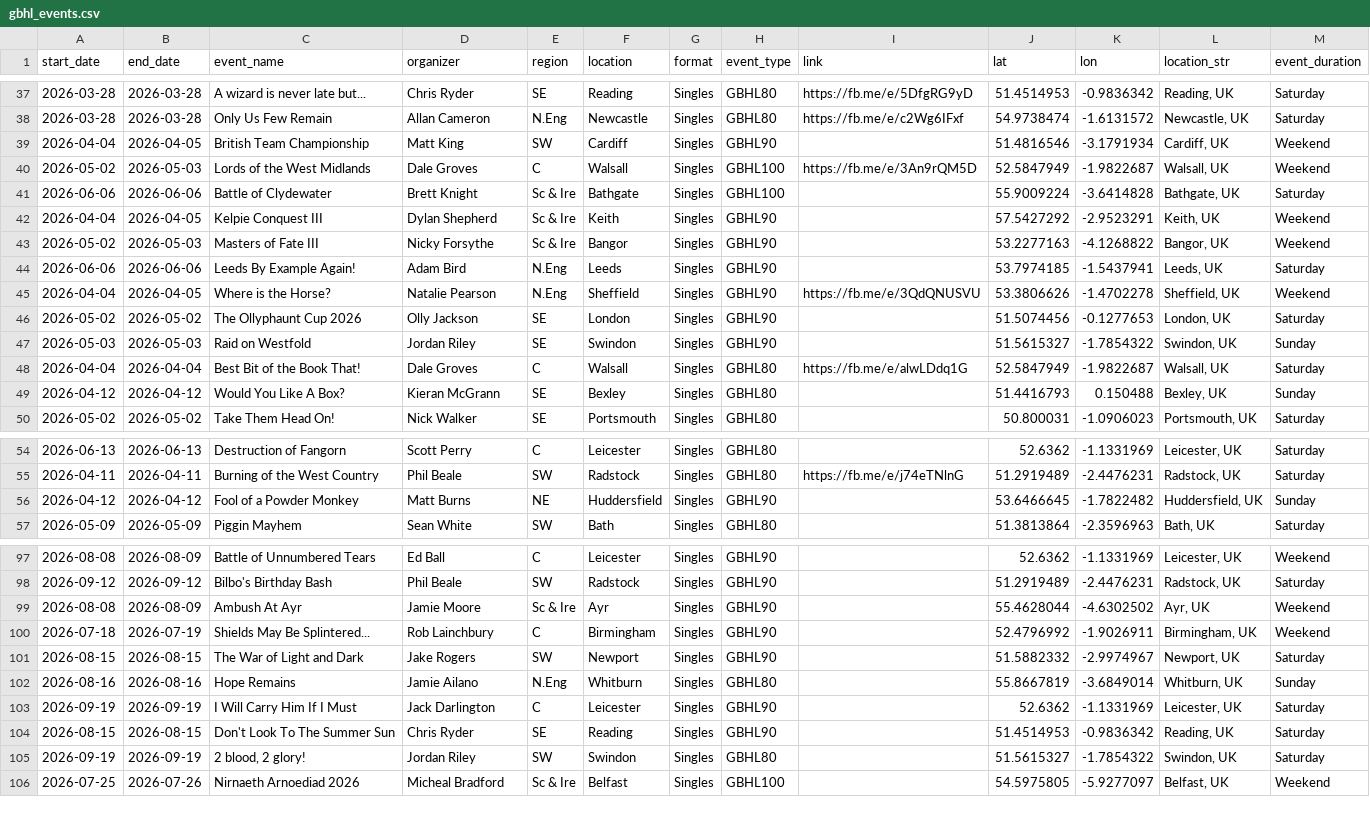
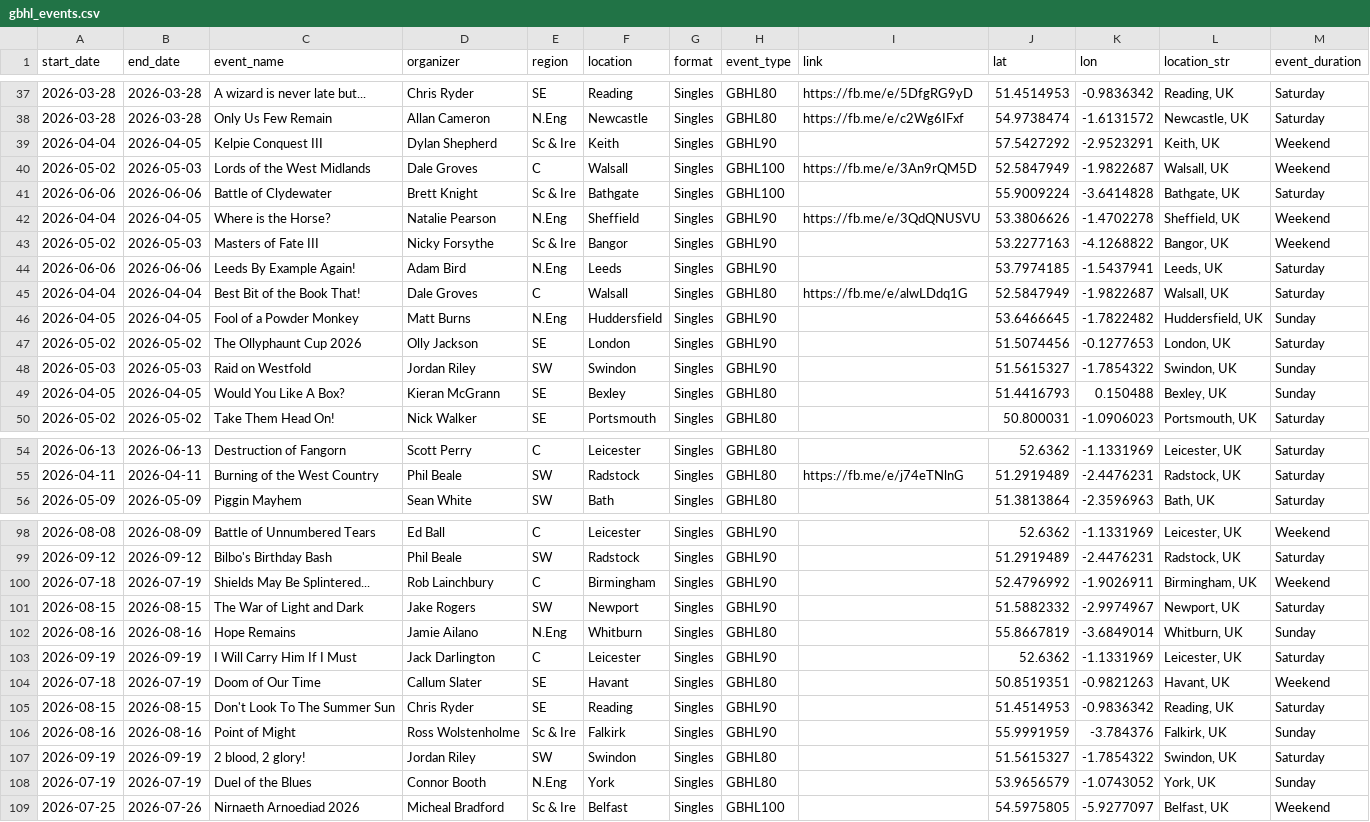
Before and after one commit to samgulf/gbhl-events, a CSV file: data/gbhl_events.csv, drawn as a sheet; only a part is shown, gaps mark what is left out; the diff covers the shown part only.

```diff
--- a/data/gbhl_events.csv
+++ b/data/gbhl_events.csv
@@ -38,13 +38,13 @@ start_date,end_date,event_name,organizer,region,location,format,event_type,link,
 2026-03-28,2026-03-28,Only Us Few Remain,Allan Cameron,N.Eng,Newcastle,Singles,GBHL80,https://fb.me/e/c2Wg6IFxf,54.9738474,-1.6131572,"Newcastle, UK",Saturday
-2026-04-04,2026-04-05,British Team Championship,Matt King,SW,Cardiff,Singles,GBHL90,,51.4816546,-3.1791934,"Cardiff, UK",Weekend
+2026-04-04,2026-04-05,Kelpie Conquest III,Dylan Shepherd,Sc & Ire,Keith,Singles,GBHL90,,57.5427292,-2.9523291,"Keith, UK",Weekend
 2026-05-02,2026-05-03,Lords of the West Midlands,Dale Groves,C,Walsall,Singles,GBHL100,https://fb.me/e/3An9rQM5D,52.5847949,-1.9822687,"Walsall, UK",Weekend
 2026-06-06,2026-06-06,Battle of Clydewater,Brett Knight,Sc & Ire,Bathgate,Singles,GBHL100,,55.9009224,-3.6414828,"Bathgate, UK",Saturday
-2026-04-04,2026-04-05,Kelpie Conquest III,Dylan Shepherd,Sc & Ire,Keith,Singles,GBHL90,,57.5427292,-2.9523291,"Keith, UK",Weekend
+2026-04-04,2026-04-05,Where is the Horse?,Natalie Pearson,N.Eng,Sheffield,Singles,GBHL90,https://fb.me/e/3QdQNUSVU,53.3806626,-1.4702278,"Sheffield, UK",Weekend
 2026-05-02,2026-05-03,Masters of Fate III,Nicky Forsythe,Sc & Ire,Bangor,Singles,GBHL90,,53.2277163,-4.1268822,"Bangor, UK",Weekend
 2026-06-06,2026-06-06,Leeds By Example Again!,Adam Bird,N.Eng,Leeds,Singles,GBHL90,,53.7974185,-1.5437941,"Leeds, UK",Saturday
-2026-04-04,2026-04-05,Where is the Horse?,Natalie Pearson,N.Eng,Sheffield,Singles,GBHL90,https://fb.me/e/3QdQNUSVU,53.3806626,-1.4702278,"Sheffield, UK",Weekend
+2026-04-04,2026-04-04,Best Bit of the Book That!,Dale Groves,C,Walsall,Singles,GBHL80,https://fb.me/e/alwLDdq1G,52.5847949,-1.9822687,"Walsall, UK",Saturday
+2026-04-05,2026-04-05,Fool of a Powder Monkey,Matt Burns,N.Eng,Huddersfield,Singles,GBHL90,,53.6466645,-1.7822482,"Huddersfield, UK",Sunday
 2026-05-02,2026-05-02,The Ollyphaunt Cup 2026,Olly Jackson,SE,London,Singles,GBHL90,,51.5074456,-0.1277653,"London, UK",Saturday
-2026-05-03,2026-05-03,Raid on Westfold,Jordan Riley,SE,Swindon,Singles,GBHL90,,51.5615327,-1.7854322,"Swindon, UK",Sunday
-2026-04-04,2026-04-04,Best Bit of the Book That!,Dale Groves,C,Walsall,Singles,GBHL80,https://fb.me/e/alwLDdq1G,52.5847949,-1.9822687,"Walsall, UK",Saturday
-2026-04-12,2026-04-12,Would You Like A Box?,Kieran McGrann,SE,Bexley,Singles,GBHL80,,51.4416793,0.150488,"Bexley, UK",Sunday
+2026-05-03,2026-05-03,Raid on Westfold,Jordan Riley,SW,Swindon,Singles,GBHL90,,51.5615327,-1.7854322,"Swindon, UK",Sunday
+2026-04-05,2026-04-05,Would You Like A Box?,Kieran McGrann,SE,Bexley,Singles,GBHL80,,51.4416793,0.150488,"Bexley, UK",Sunday
 2026-05-02,2026-05-02,Take Them Head On!,Nick Walker,SE,Portsmouth,Singles,GBHL80,,50.800031,-1.0906023,"Portsmouth, UK",Saturday
@@ -55,3 +55,2 @@ start_date,end_date,event_name,organizer,region,location,format,event_type,link,
 2026-04-11,2026-04-11,Burning of the West Country,Phil Beale,SW,Radstock,Singles,GBHL80,https://fb.me/e/j74eTNlnG,51.2919489,-2.4476231,"Radstock, UK",Saturday
-2026-04-12,2026-04-12,Fool of a Powder Monkey,Matt Burns,NE,Huddersfield,Singles,GBHL90,,53.6466645,-1.7822482,"Huddersfield, UK",Sunday
 2026-05-09,2026-05-09,Piggin Mayhem,Sean White,SW,Bath,Singles,GBHL80,,51.3813864,-2.3596963,"Bath, UK",Saturday
@@ -98,3 +99,2 @@ start_date,end_date,event_name,organizer,region,location,format,event_type,link,
 2026-09-12,2026-09-12,Bilbo's Birthday Bash,Phil Beale,SW,Radstock,Singles,GBHL90,,51.2919489,-2.4476231,"Radstock, UK",Saturday
-2026-08-08,2026-08-09,Ambush At Ayr,Jamie Moore,Sc & Ire,Ayr,Singles,GBHL90,,55.4628044,-4.6302502,"Ayr, UK",Weekend
 2026-07-18,2026-07-19,Shields May Be Splintered...,Rob Lainchbury,C,Birmingham,Singles,GBHL90,,52.4796992,-1.9026911,"Birmingham, UK",Weekend
@@ -103,4 +103,7 @@ start_date,end_date,event_name,organizer,region,location,format,event_type,link,
 2026-09-19,2026-09-19,I Will Carry Him If I Must,Jack Darlington,C,Leicester,Singles,GBHL90,,52.6362,-1.1331969,"Leicester, UK",Saturday
+2026-07-18,2026-07-19,Doom of Our Time,Callum Slater,SE,Havant,Singles,GBHL80,,50.8519351,-0.9821263,"Havant, UK",Weekend
 2026-08-15,2026-08-15,Don't Look To The Summer Sun,Chris Ryder,SE,Reading,Singles,GBHL90,,51.4514953,-0.9836342,"Reading, UK",Saturday
+2026-08-16,2026-08-16,Point of Might,Ross Wolstenholme,Sc & Ire,Falkirk,Singles,GBHL90,,55.9991959,-3.784376,"Falkirk, UK",Sunday
 2026-09-19,2026-09-19,"2 blood, 2 glory!",Jordan Riley,SW,Swindon,Singles,GBHL80,,51.5615327,-1.7854322,"Swindon, UK",Saturday
+2026-07-19,2026-07-19,Duel of the Blues,Connor Booth,N.Eng,York,Singles,GBHL80,,53.9656579,-1.0743052,"York, UK",Sunday
 2026-07-25,2026-07-26,Nirnaeth Arnoediad 2026,Micheal Bradford,Sc & Ire,Belfast,Singles,GBHL100,,54.5975805,-5.9277097,"Belfast, UK",Weekend
```
Also changed, not shown: 5 added rows, 1 removed row, 1 moved row and 7 edited cells elsewhere in this file, 1 other file.
